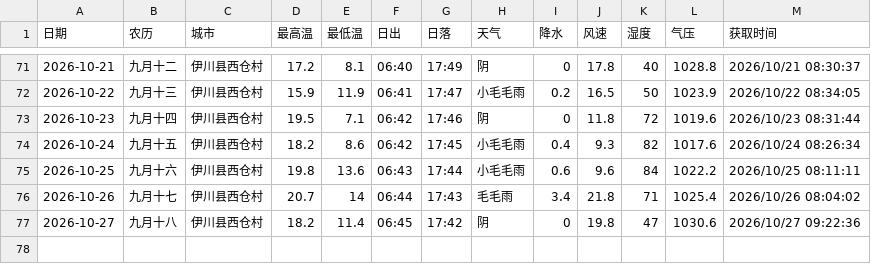
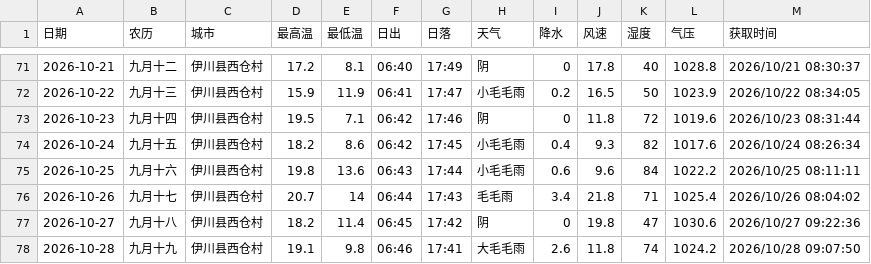
Before and after one commit to lzb833/weather, a CSV file: weather.csv, drawn as a sheet; only a part is shown, gaps mark what is left out; the diff names each change by its address in the sheet, - before the commit and + after, or states it on an @@ line.

```diff
--- a/weather.csv
+++ b/weather.csv
+row 78: 2026-10-28 | 九月十九 | 伊川县西仓村 | 19.1 | 9.8 | 06:46 | 17:41 | 大毛毛雨 | 2.6 | 11.8 | 74 | 1024.2 | 2026/10/28 09:07:50
```
